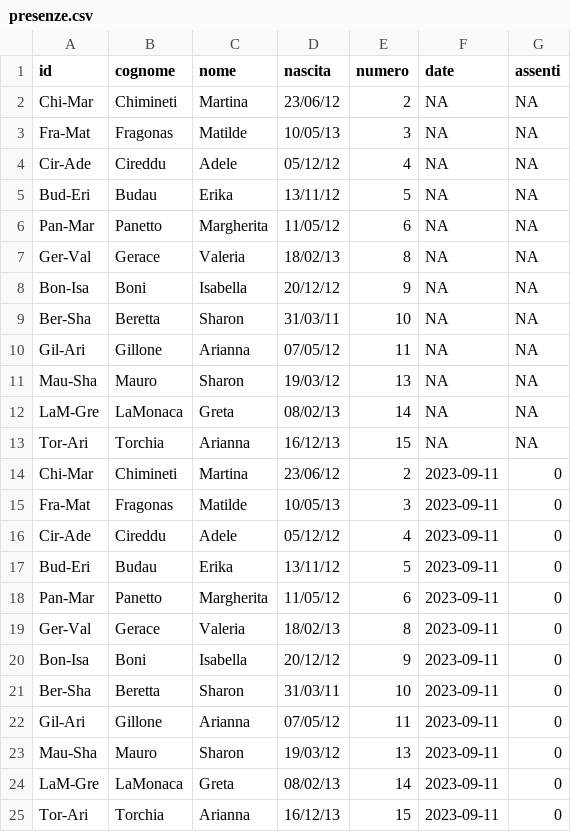
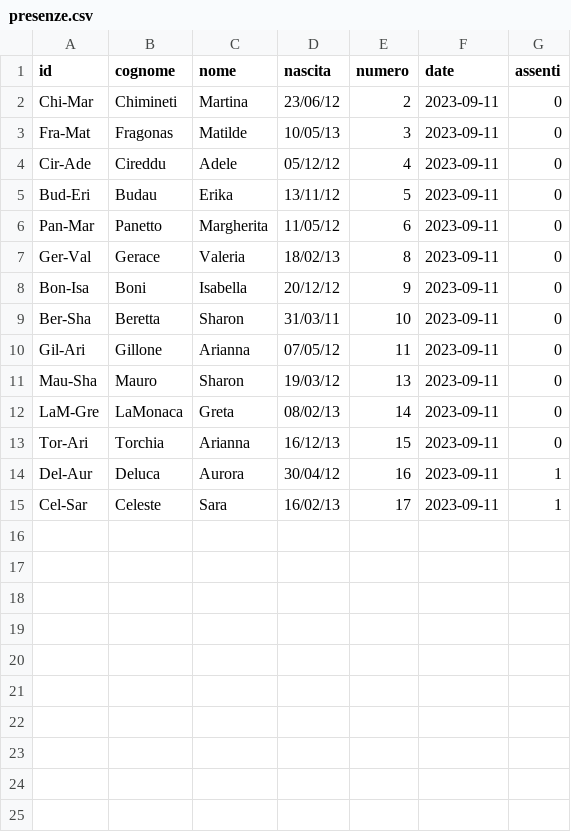
Before and after one commit to mchiapello/U12F_Caluso_2324, a CSV file: data/presenze.csv, drawn as a sheet.

```diff
--- a/data/presenze.csv
+++ b/data/presenze.csv
@@ -1,14 +1,2 @@
 id,cognome,nome,nascita,numero,date,assenti
-Chi-Mar,Chimineti,Martina,23/06/12,2,NA,NA
-Fra-Mat,Fragonas,Matilde,10/05/13,3,NA,NA
-Cir-Ade,Cireddu,Adele,05/12/12,4,NA,NA
-Bud-Eri,Budau,Erika,13/11/12,5,NA,NA
-Pan-Mar,Panetto,Margherita,11/05/12,6,NA,NA
-Ger-Val,Gerace,Valeria,18/02/13,8,NA,NA
-Bon-Isa,Boni,Isabella,20/12/12,9,NA,NA
-Ber-Sha,Beretta,Sharon,31/03/11,10,NA,NA
-Gil-Ari,Gillone,Arianna,07/05/12,11,NA,NA
-Mau-Sha,Mauro,Sharon,19/03/12,13,NA,NA
-LaM-Gre,LaMonaca,Greta,08/02/13,14,NA,NA
-Tor-Ari,Torchia,Arianna,16/12/13,15,NA,NA
 Chi-Mar,Chimineti,Martina,23/06/12,2,2023-09-11,0
@@ -25 +13,3 @@ LaM-Gre,LaMonaca,Greta,08/02/13,14,2023-09-11,0
 Tor-Ari,Torchia,Arianna,16/12/13,15,2023-09-11,0
+Del-Aur,Deluca,Aurora,30/04/12,16,2023-09-11,1
+Cel-Sar,Celeste,Sara,16/02/13,17,2023-09-11,1
```
Also changed, not shown: data/classificaRaw.tsv, data/elencoAtlete.csv, 4 other files.
